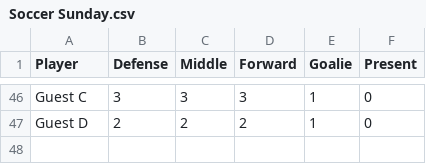
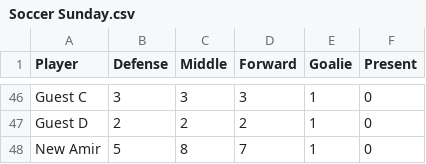
Before and after one commit to tavanaei/TeamSelection, a CSV file: Soccer Sunday.csv, drawn as a sheet; only a part is shown, gaps mark what is left out; the diff names each change by its address in the sheet, - before the commit and + after, or states it on an @@ line.

Commit message:
Add or update new player

```diff
--- a/Soccer Sunday.csv
+++ b/Soccer Sunday.csv
+row 48: New Amir | 5 | 8 | 7 | 1 | 0
```
Also changed, not shown: 1 other file.
